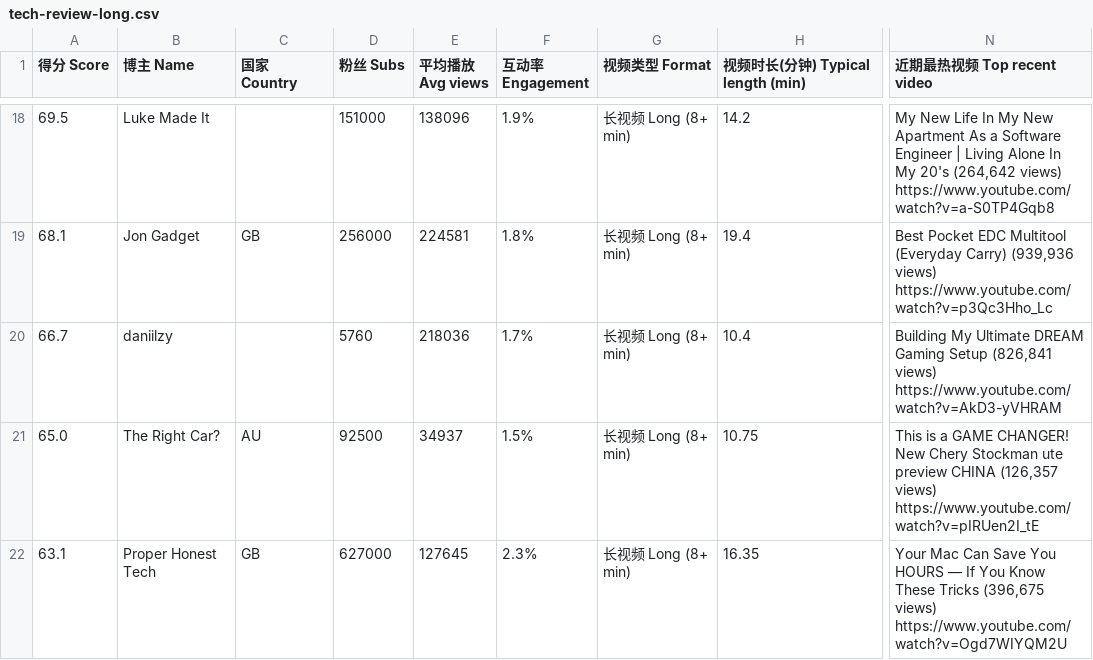
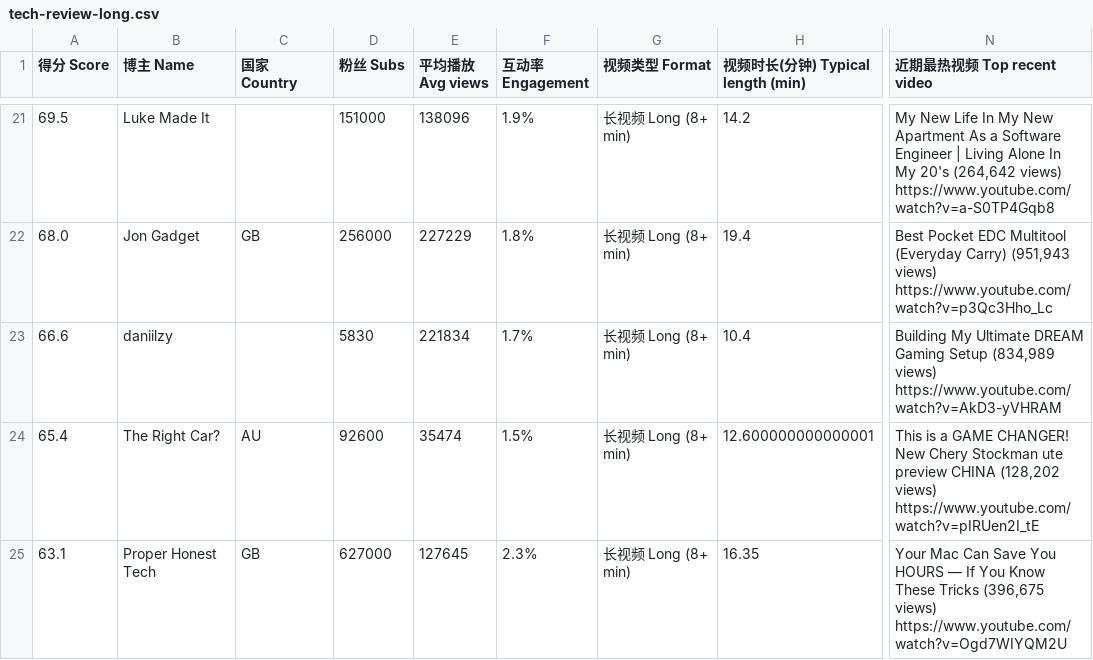
Before and after one commit to Lindsey132/creator-rader, a CSV file: data/tech-review-long.csv, drawn as a sheet; only a part is shown, gaps mark what is left out; addresses are those after the commit; the diff covers the shown part only; the diff names each change by its address in the sheet, - before the commit and + after, or states it on an @@ line.

```diff
--- a/data/tech-review-long.csv
+++ b/data/tech-review-long.csv
-A22 (得分 Score): 68.1
+A22 (得分 Score): 68.0
-E22 (平均播放 Avg views): 224581
+E22 (平均播放 Avg views): 227229
-N22 (近期最热视频 Top recent video): …(Everyday Carry) (939,936 views) https://www.youtube.com/watch?v=p3Qc3Hho_Lc
+N22 (近期最热视频 Top recent video): …(Everyday Carry) (951,943 views) https://www.youtube.com/watch?v=p3Qc3Hho_Lc
-A23 (得分 Score): 66.7
+A23 (得分 Score): 66.6
-D23 (粉丝 Subs): 5760
+D23 (粉丝 Subs): 5830
-E23 (平均播放 Avg views): 218036
+E23 (平均播放 Avg views): 221834
-N23 (近期最热视频 Top recent video): …Gaming Setup (826,841 views) https://www.youtube.com/watch?v=AkD3-yVHRAM
+N23 (近期最热视频 Top recent video): …Gaming Setup (834,989 views) https://www.youtube.com/watch?v=AkD3-yVHRAM
-A24 (得分 Score): 65.0
+A24 (得分 Score): 65.4
-D24 (粉丝 Subs): 92500
+D24 (粉丝 Subs): 92600
-E24 (平均播放 Avg views): 34937
+E24 (平均播放 Avg views): 35474
-H24 (视频时长(分钟) Typical length (min)): 10.75
+H24 (视频时长(分钟) Typical length (min)): 12.600000000000001
-N24 (近期最热视频 Top recent video): …preview CHINA (126,357 views) https://www.youtube.com/watch?v=pIRUen2I_tE
+N24 (近期最热视频 Top recent video): …preview CHINA (128,202 views) https://www.youtube.com/watch?v=pIRUen2I_tE
```
Also changed, not shown: 5 added rows, 2 removed rows and 40 edited cells elsewhere in this file, data/audio.csv, data/gaming.csv, 7 other files.
